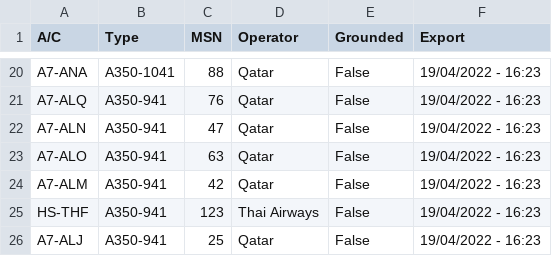
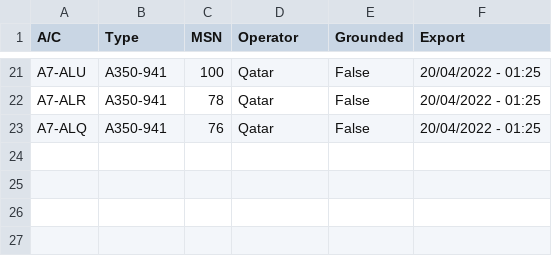
Before and after one commit to clintjb/clintjb.github.v2, a CSV file: _data/flight_data_a350.csv, drawn as a sheet; only a part is shown, gaps mark what is left out; removed rows and columns are numbered as before the commit, all else as after; the diff covers the shown part only; the diff names each change by its address in the sheet, - before the commit and + after, or states it on an @@ line.

```diff
--- a/_data/flight_data_a350.csv
+++ b/_data/flight_data_a350.csv
-A21 (A/C): A7-ANA
+A21 (A/C): A7-ALU
-B21 (Type): A350-1041
+B21 (Type): A350-941
-C21 (MSN): 88
+C21 (MSN): 100
-F21 (Export): 19/04/2022 - 16:23
+F21 (Export): 20/04/2022 - 01:25
+row 22: A7-ALR | A350-941 | 78 | Qatar | False | 20/04/2022 - 01:25
-F23 (Export): 19/04/2022 - 16:23
+F23 (Export): 20/04/2022 - 01:25
-row 22: A7-ALN | A350-941 | 47 | Qatar | False | 19/04/2022 - 16:23
-row 23: A7-ALO | A350-941 | 63 | Qatar | False | 19/04/2022 - 16:23
-row 24: A7-ALM | A350-941 | 42 | Qatar | False | 19/04/2022 - 16:23
-row 25: HS-THF | A350-941 | 123 | Thai Airways | False | 19/04/2022 - 16:23
-row 26: A7-ALJ | A350-941 | 25 | Qatar | False | 19/04/2022 - 16:23
```
Also changed, not shown: 10 added rows, 9 removed rows and 19 edited cells elsewhere in this file, 1 other file.
